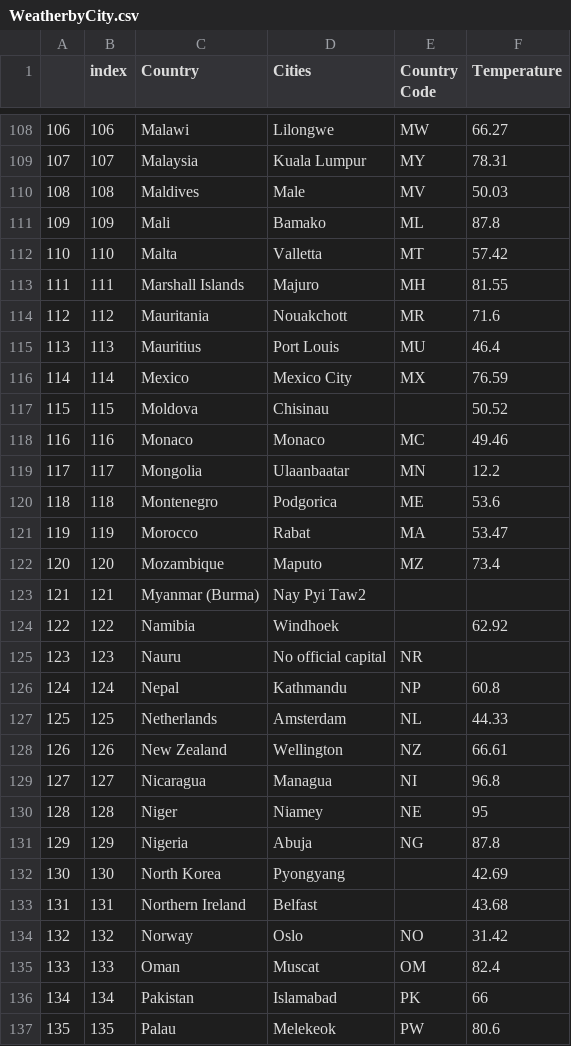
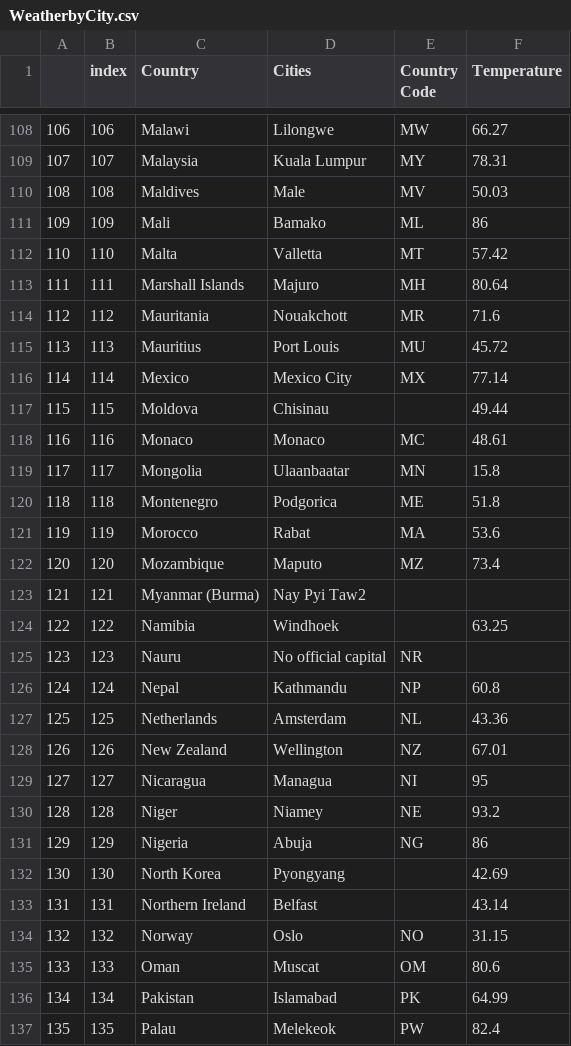
Before and after one commit to spastranas/GroupProject, a CSV file: Outputs/WeatherbyCity.csv, drawn as a sheet; only a part is shown, gaps mark what is left out; the diff covers the shown part only.

```diff
--- a/Outputs/WeatherbyCity.csv
+++ b/Outputs/WeatherbyCity.csv
@@ -110,28 +110,28 @@
 108,108,Maldives,Male,MV,50.03
-109,109,Mali,Bamako,ML,87.8
+109,109,Mali,Bamako,ML,86
 110,110,Malta,Valletta,MT,57.42
-111,111,Marshall Islands,Majuro,MH,81.55
+111,111,Marshall Islands,Majuro,MH,80.64
 112,112,Mauritania,Nouakchott,MR,71.6
-113,113,Mauritius,Port Louis,MU,46.4
-114,114,Mexico,Mexico City,MX,76.59
-115,115,Moldova,Chisinau,,50.52
-116,116,Monaco,Monaco,MC,49.46
-117,117,Mongolia,Ulaanbaatar,MN,12.2
-118,118,Montenegro,Podgorica,ME,53.6
-119,119,Morocco,Rabat,MA,53.47
+113,113,Mauritius,Port Louis,MU,45.72
+114,114,Mexico,Mexico City,MX,77.14
+115,115,Moldova,Chisinau,,49.44
+116,116,Monaco,Monaco,MC,48.61
+117,117,Mongolia,Ulaanbaatar,MN,15.8
+118,118,Montenegro,Podgorica,ME,51.8
+119,119,Morocco,Rabat,MA,53.6
 120,120,Mozambique,Maputo,MZ,73.4
 121,121,Myanmar (Burma),Nay Pyi Taw2,,
-122,122,Namibia,Windhoek,,62.92
+122,122,Namibia,Windhoek,,63.25
 123,123,Nauru,No official capital,NR,
 124,124,Nepal,Kathmandu,NP,60.8
-125,125,Netherlands,Amsterdam,NL,44.33
-126,126,New Zealand,Wellington,NZ,66.61
-127,127,Nicaragua,Managua,NI,96.8
-128,128,Niger,Niamey,NE,95
-129,129,Nigeria,Abuja,NG,87.8
+125,125,Netherlands,Amsterdam,NL,43.36
+126,126,New Zealand,Wellington,NZ,67.01
+127,127,Nicaragua,Managua,NI,95
+128,128,Niger,Niamey,NE,93.2
+129,129,Nigeria,Abuja,NG,86
 130,130,North Korea,Pyongyang,,42.69
-131,131,Northern Ireland,Belfast,,43.68
-132,132,Norway,Oslo,NO,31.42
-133,133,Oman,Muscat,OM,82.4
-134,134,Pakistan,Islamabad,PK,66
-135,135,Palau,Melekeok,PW,80.6
+131,131,Northern Ireland,Belfast,,43.14
+132,132,Norway,Oslo,NO,31.15
+133,133,Oman,Muscat,OM,80.6
+134,134,Pakistan,Islamabad,PK,64.99
+135,135,Palau,Melekeok,PW,82.4
```
Also changed, not shown: 113 edited cells elsewhere in this file, 1 other file.
